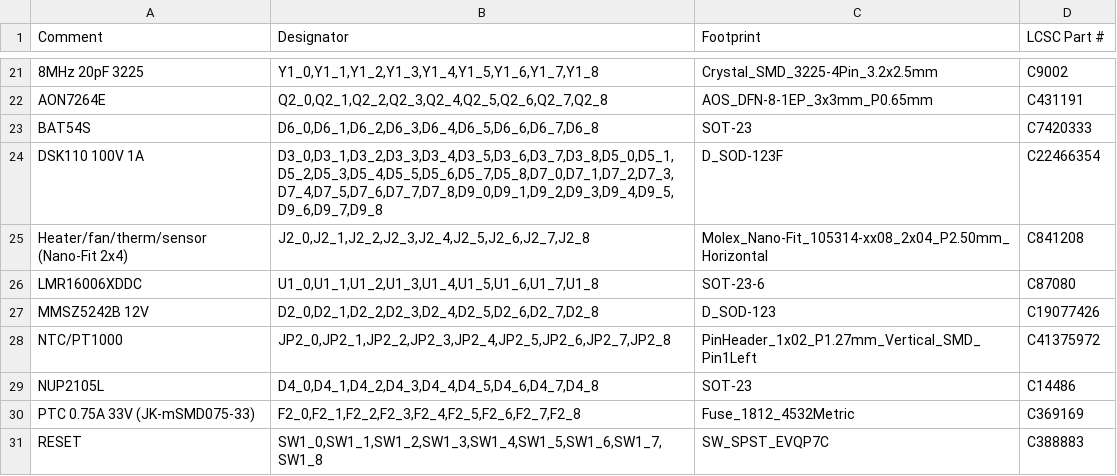
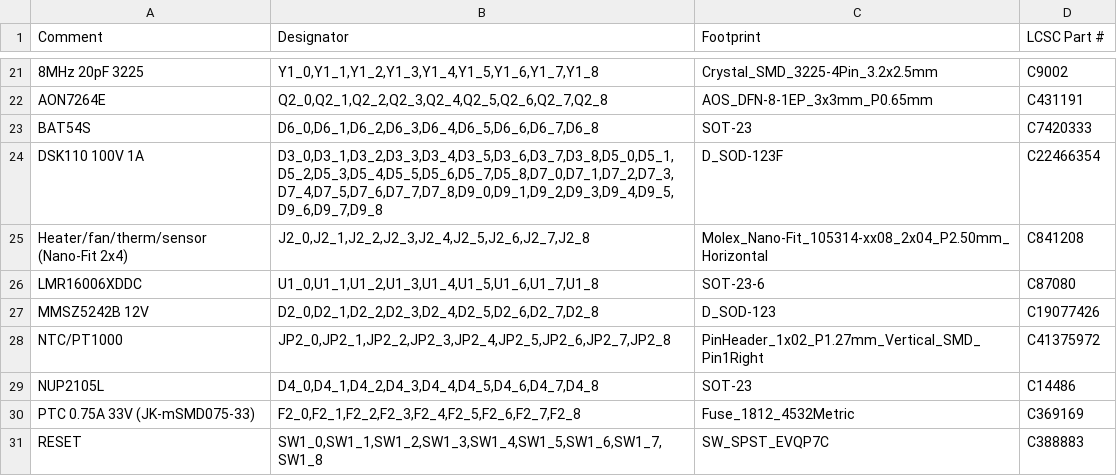
Before and after one commit to pinkfish/hotswap_toolhead, a CSV file: gerber/panel/toolhead_panel-bom-jlcpcb.csv, drawn as a sheet; only a part is shown, gaps mark what is left out.

```diff
--- a/gerber/panel/toolhead_panel-bom-jlcpcb.csv
+++ b/gerber/panel/toolhead_panel-bom-jlcpcb.csv
@@ -27,3 +27,3 @@ LMR16006XDDC,"U1_0,U1_1,U1_2,U1_3,U1_4,U1_5,U1_6,U1_7,U1_8",SOT-23-6,C87080
 MMSZ5242B 12V,"D2_0,D2_1,D2_2,D2_3,D2_4,D2_5,D2_6,D2_7,D2_8",D_SOD-123,C19077426
-NTC/PT1000,"JP2_0,JP2_1,JP2_2,JP2_3,JP2_4,JP2_5,JP2_6,JP2_7,JP2_8",PinHeader_1x02_P1.27mm_Vertical_SMD_Pin1Left,C41375972
+NTC/PT1000,"JP2_0,JP2_1,JP2_2,JP2_3,JP2_4,JP2_5,JP2_6,JP2_7,JP2_8",PinHeader_1x02_P1.27mm_Vertical_SMD_Pin1Right,C41375972
 NUP2105L,"D4_0,D4_1,D4_2,D4_3,D4_4,D4_5,D4_6,D4_7,D4_8",SOT-23,C14486
```
Also changed, not shown: gerber/panel/toolhead_panel-cpl-jlcpcb.csv, gerber/toolhead-bom-jlcpcb.csv, 44 other files.
